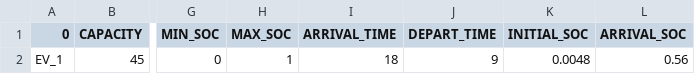
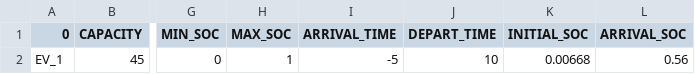
Before and after one commit to hywu80/Comparison-between-ADP--and-MIP--HEMS, a CSV file: GAMS_HEMS_test/1_Static/EV_PAR.csv, drawn as a sheet; only a part is shown, gaps mark what is left out; the diff names each change by its address in the sheet, - before the commit and + after, or states it on an @@ line.

```diff
--- a/GAMS_HEMS_test/1_Static/EV_PAR.csv
+++ b/GAMS_HEMS_test/1_Static/EV_PAR.csv
-I2 (ARRIVAL_TIME): 18
+I2 (ARRIVAL_TIME): -5
-J2 (DEPART_TIME): 9
+J2 (DEPART_TIME): 10
-K2 (INITIAL_SOC): 0.0048
+K2 (INITIAL_SOC): 0.00668
```
Also changed, not shown: GAMS_HEMS_test/1_Static/HVAC_PAR.csv, 15 other files.
